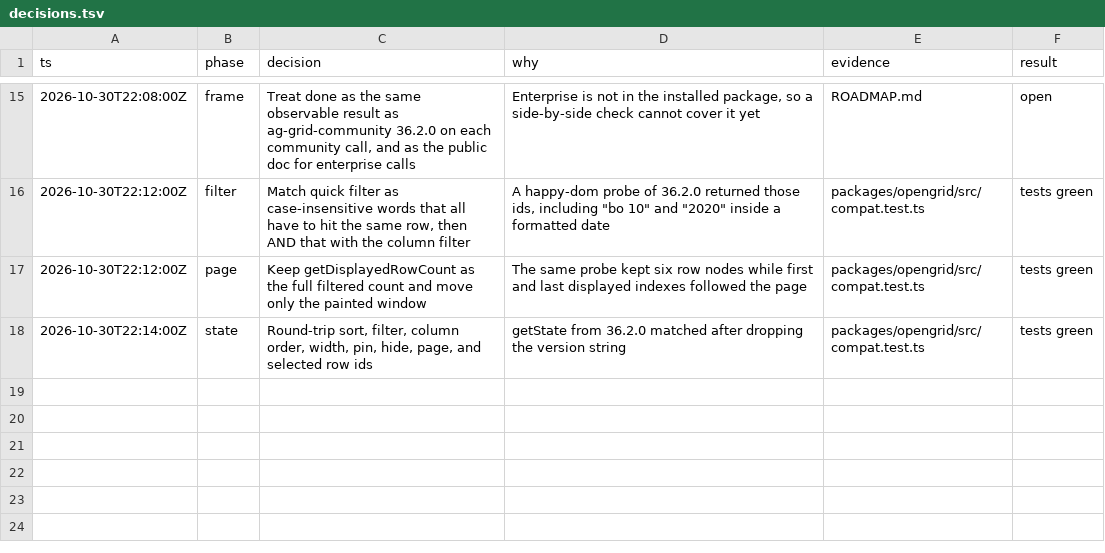
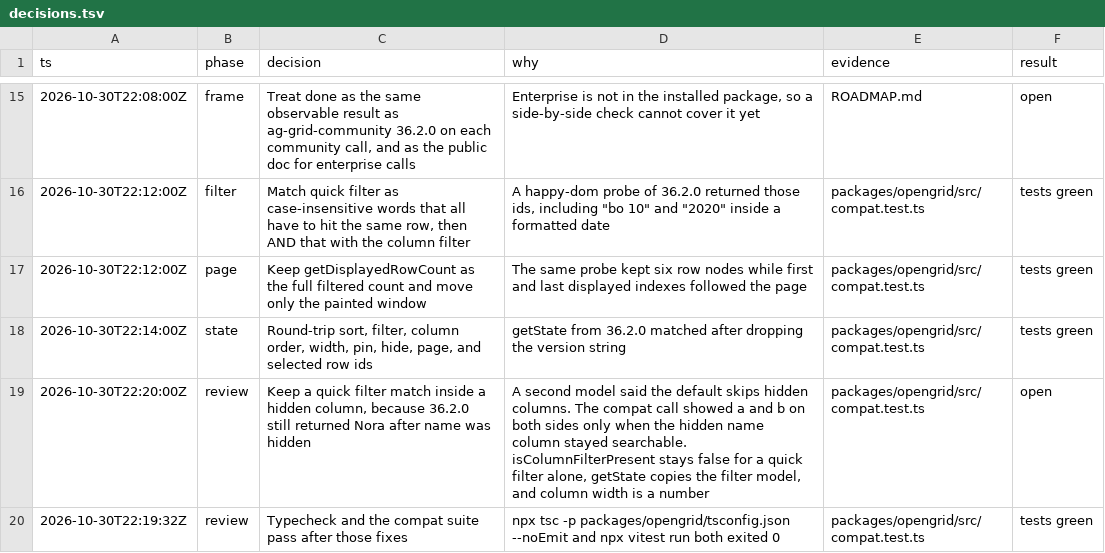
Before and after one commit to matwming/opengrid, a TSV file: decisions.tsv, drawn as a sheet; only a part is shown, gaps mark what is left out.

```diff
--- a/decisions.tsv
+++ b/decisions.tsv
@@ -18 +18,3 @@ ts	phase	decision	why	evidence	result
 2026-10-30T22:14:00Z	state	Round-trip sort, filter, column order, width, pin, hide, page, and selected row ids	getState from 36.2.0 matched after dropping the version string	packages/opengrid/src/compat.test.ts	tests green
+2026-10-30T22:20:00Z	review	Keep a quick filter match inside a hidden column, because 36.2.0 still returned Nora after name was hidden	A second model said the default skips hidden columns. The compat call showed a and b on both sides only when the hidden name column stayed searchable. isColumnFilterPresent stays false for a quick filter alone, getState copies the filter model, and column width is a number	packages/opengrid/src/compat.test.ts	open
+2026-10-30T22:19:32Z	review	Typecheck and the compat suite pass after those fixes	npx tsc -p packages/opengrid/tsconfig.json --noEmit and npx vitest run both exited 0	packages/opengrid/src/compat.test.ts	tests green
```
Also changed, not shown: 3 other files.
